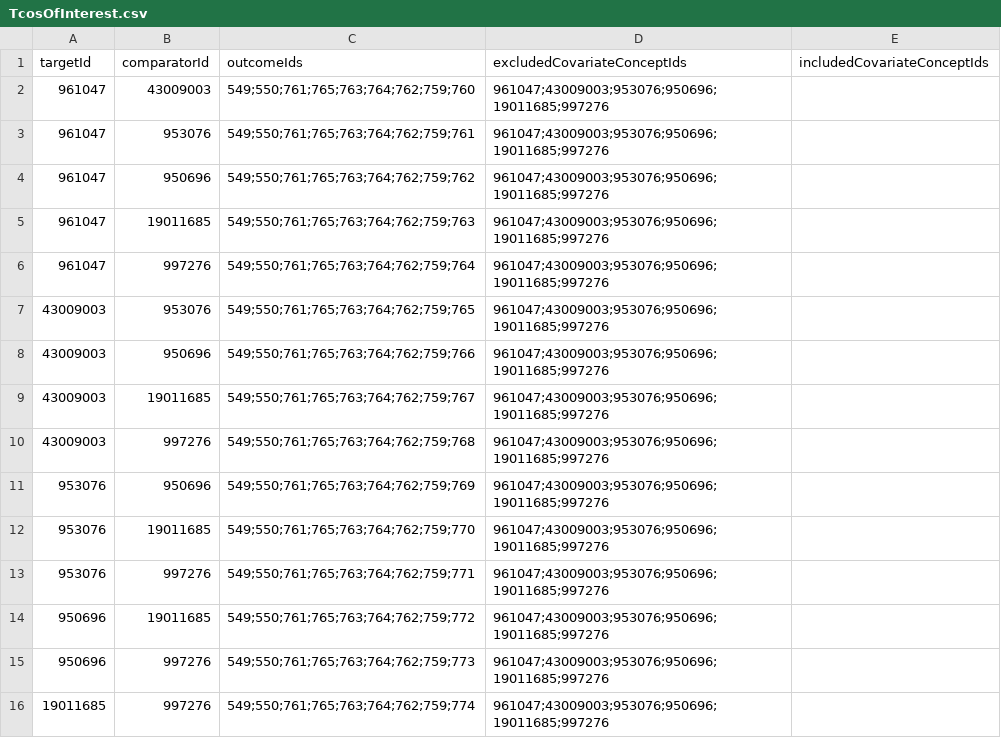
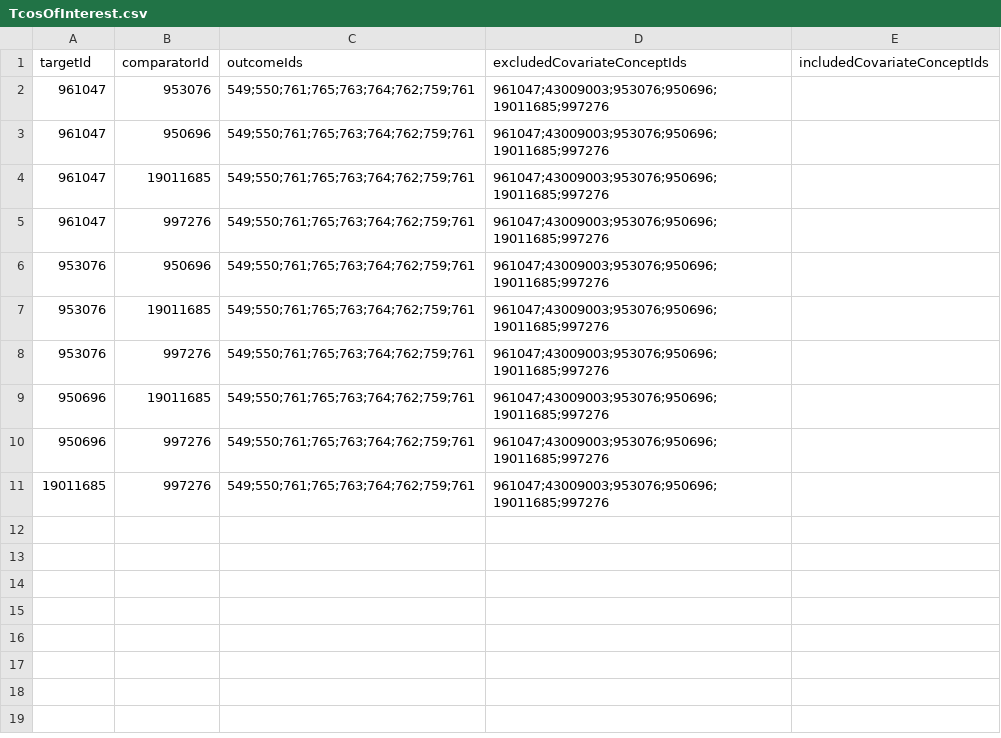
Before and after one commit to ohdsi-studies/RanitidineCancerRisk, a CSV file: inst/settings/TcosOfInterest.csv, drawn as a sheet.

```diff
--- a/inst/settings/TcosOfInterest.csv
+++ b/inst/settings/TcosOfInterest.csv
@@ -1,16 +1,11 @@
 targetId,comparatorId,outcomeIds,excludedCovariateConceptIds,includedCovariateConceptIds
-961047,43009003,549;550;761;765;763;764;762;759;760,961047;43009003;953076;950696;19011685;997276,
 961047,953076,549;550;761;765;763;764;762;759;761,961047;43009003;953076;950696;19011685;997276,
-961047,950696,549;550;761;765;763;764;762;759;762,961047;43009003;953076;950696;19011685;997276,
-961047,19011685,549;550;761;765;763;764;762;759;763,961047;43009003;953076;950696;19011685;997276,
-961047,997276,549;550;761;765;763;764;762;759;764,961047;43009003;953076;950696;19011685;997276,
-43009003,953076,549;550;761;765;763;764;762;759;765,961047;43009003;953076;950696;19011685;997276,
-43009003,950696,549;550;761;765;763;764;762;759;766,961047;43009003;953076;950696;19011685;997276,
-43009003,19011685,549;550;761;765;763;764;762;759;767,961047;43009003;953076;950696;19011685;997276,
-43009003,997276,549;550;761;765;763;764;762;759;768,961047;43009003;953076;950696;19011685;997276,
-953076,950696,549;550;761;765;763;764;762;759;769,961047;43009003;953076;950696;19011685;997276,
-953076,19011685,549;550;761;765;763;764;762;759;770,961047;43009003;953076;950696;19011685;997276,
-953076,997276,549;550;761;765;763;764;762;759;771,961047;43009003;953076;950696;19011685;997276,
-950696,19011685,549;550;761;765;763;764;762;759;772,961047;43009003;953076;950696;19011685;997276,
-950696,997276,549;550;761;765;763;764;762;759;773,961047;43009003;953076;950696;19011685;997276,
-19011685,997276,549;550;761;765;763;764;762;759;774,961047;43009003;953076;950696;19011685;997276,
+961047,950696,549;550;761;765;763;764;762;759;761,961047;43009003;953076;950696;19011685;997276,
+961047,19011685,549;550;761;765;763;764;762;759;761,961047;43009003;953076;950696;19011685;997276,
+961047,997276,549;550;761;765;763;764;762;759;761,961047;43009003;953076;950696;19011685;997276,
+953076,950696,549;550;761;765;763;764;762;759;761,961047;43009003;953076;950696;19011685;997276,
+953076,19011685,549;550;761;765;763;764;762;759;761,961047;43009003;953076;950696;19011685;997276,
+953076,997276,549;550;761;765;763;764;762;759;761,961047;43009003;953076;950696;19011685;997276,
+950696,19011685,549;550;761;765;763;764;762;759;761,961047;43009003;953076;950696;19011685;997276,
+950696,997276,549;550;761;765;763;764;762;759;761,961047;43009003;953076;950696;19011685;997276,
+19011685,997276,549;550;761;765;763;764;762;759;761,961047;43009003;953076;950696;19011685;997276,
```
Also changed, not shown: 3 other files.
